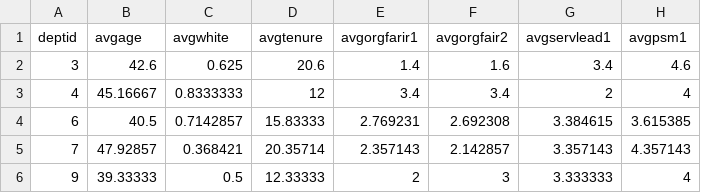
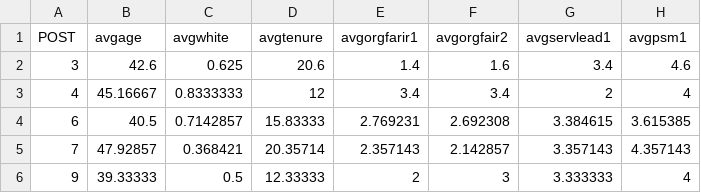
Before and after one commit to dbb005/highwaypatrol, a CSV file: data/dept_avgs.csv, drawn as a sheet; only a part is shown; the diff names each change by its address in the sheet, - before the commit and + after, or states it on an @@ line.

```diff
--- a/data/dept_avgs.csv
+++ b/data/dept_avgs.csv
-A1: deptid
+A1: POST
```
Also changed, not shown: data/OSHP.csv, data/df.csv, 3 other files.
